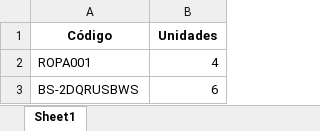
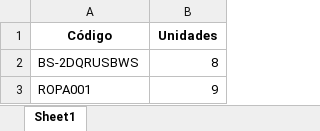
Before and after one commit to jmestica-ribeiro/Recuento-Stock, an Excel workbook: recuento_stock.xlsx, sheet Sheet1, drawn as a sheet; values as stored, in another font and other column widths than the file's, no borders; removed rows and columns are numbered as before the commit, all else as after; the diff names each change by its address in the sheet, - before the commit and + after, or states it on an @@ line.

```diff
--- a/recuento_stock.xlsx (sheet Sheet1)
+++ b/recuento_stock.xlsx (sheet Sheet1)
-row 2: ROPA001 | 4
-B2 (Unidades): 6
+B2 (Unidades): 8
+row 3: ROPA001 | 9
```
Also changed, not shown: 2 other files.
